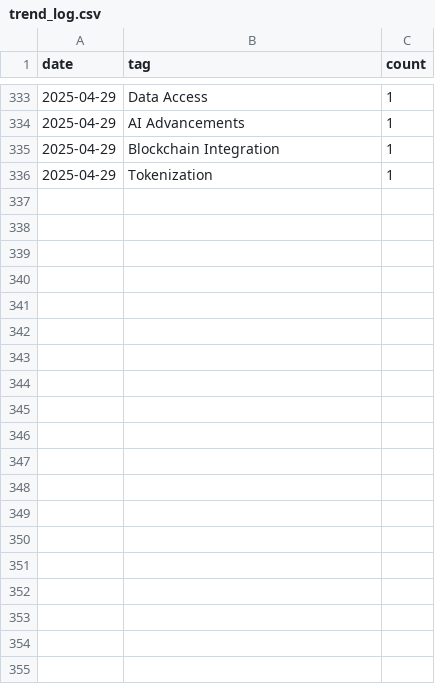
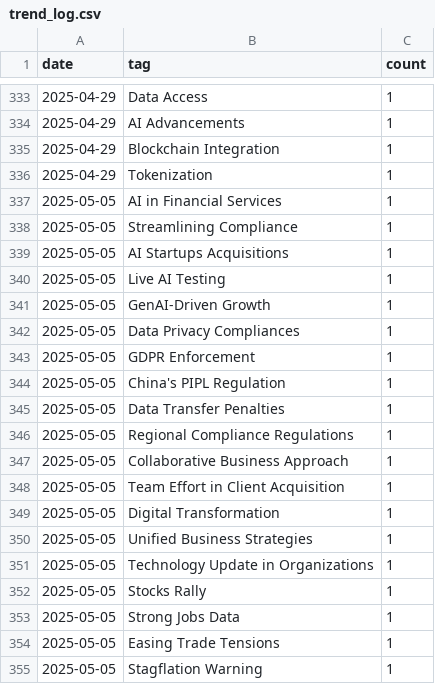
Before and after one commit to bkal149/Element-22-Newsletter, a CSV file: newsletter/trends/trend_log.csv, drawn as a sheet; only a part is shown, gaps mark what is left out; the diff covers the shown part only.

Commit message:
📬 Add automated newsletter output for 2025-05-05

```diff
--- a/newsletter/trends/trend_log.csv
+++ b/newsletter/trends/trend_log.csv
@@ -336 +336,20 @@ date,tag,count
 2025-04-29,Tokenization,1
+2025-05-05,AI in Financial Services,1
+2025-05-05,Streamlining Compliance,1
+2025-05-05,AI Startups Acquisitions,1
+2025-05-05,Live AI Testing,1
+2025-05-05,GenAI-Driven Growth,1
+2025-05-05,Data Privacy Compliances,1
+2025-05-05,GDPR Enforcement,1
+2025-05-05,China's PIPL Regulation,1
+2025-05-05,Data Transfer Penalties,1
+2025-05-05,Regional Compliance Regulations,1
+2025-05-05,Collaborative Business Approach,1
+2025-05-05,Team Effort in Client Acquisition,1
+2025-05-05,Digital Transformation,1
+2025-05-05,Unified Business Strategies,1
+2025-05-05,Technology Update in Organizations,1
+2025-05-05,Stocks Rally,1
+2025-05-05,Strong Jobs Data,1
+2025-05-05,Easing Trade Tensions,1
+2025-05-05,Stagflation Warning,1
```
Also changed, not shown: 17 added rows elsewhere in this file, 2 other files.
